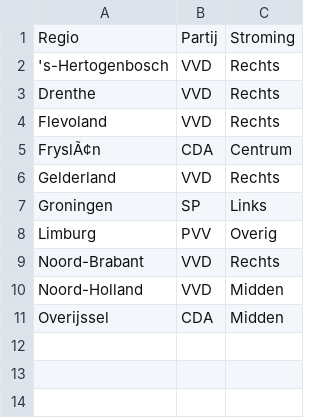
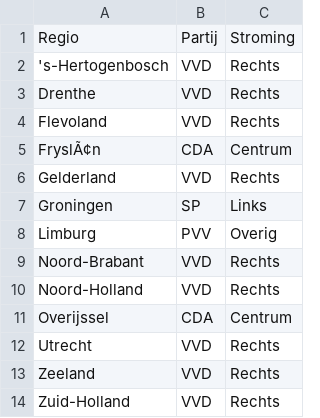
Before and after one commit to martijn1815/InfoVis_G17, a CSV file: Flask App/app/static/data/netherlands_map.csv, drawn as a sheet.

```diff
--- a/Flask App/app/static/data/netherlands_map.csv
+++ b/Flask App/app/static/data/netherlands_map.csv
@@ -9,3 +9,6 @@ Limburg,PVV,Overig
 Noord-Brabant,VVD,Rechts
-Noord-Holland,VVD,Midden
-Overijssel,CDA,Midden
+Noord-Holland,VVD,Rechts
+Overijssel,CDA,Centrum
+Utrecht, VVD, Rechts
+Zeeland, VVD, Rechts
+Zuid-Holland, VVD, Rechts
```
Also changed, not shown: 2 other files.
